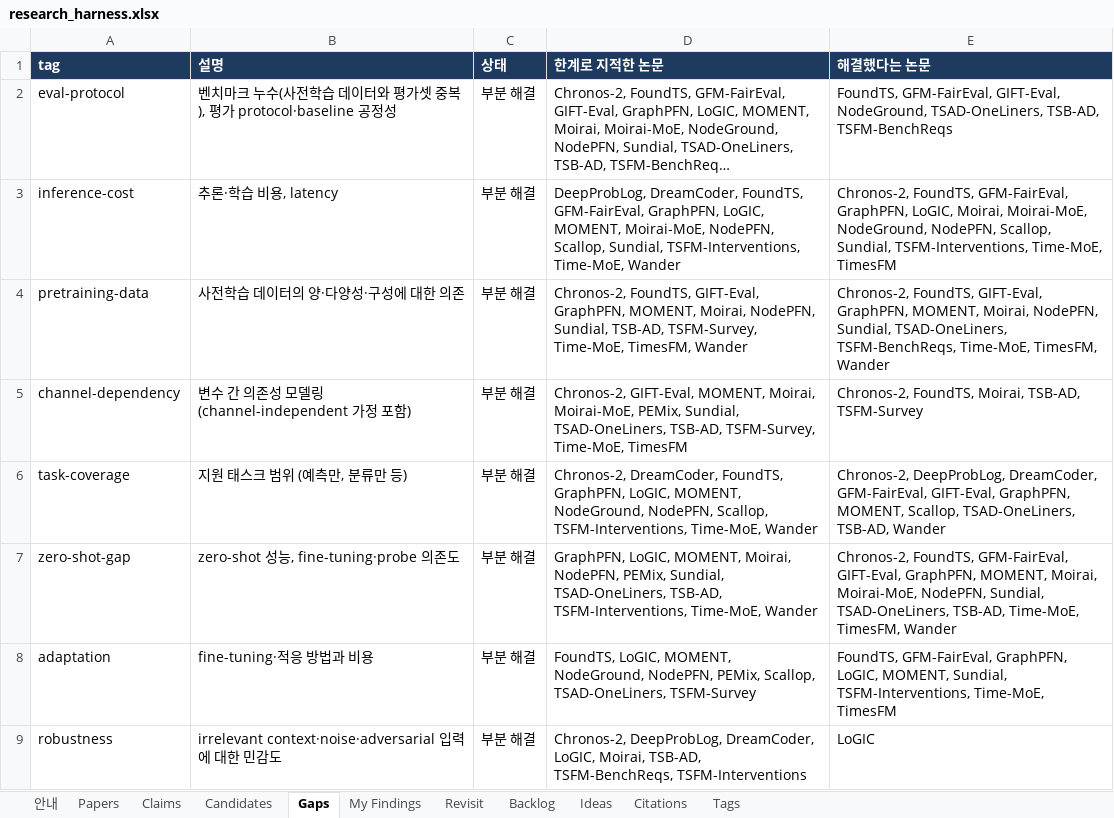
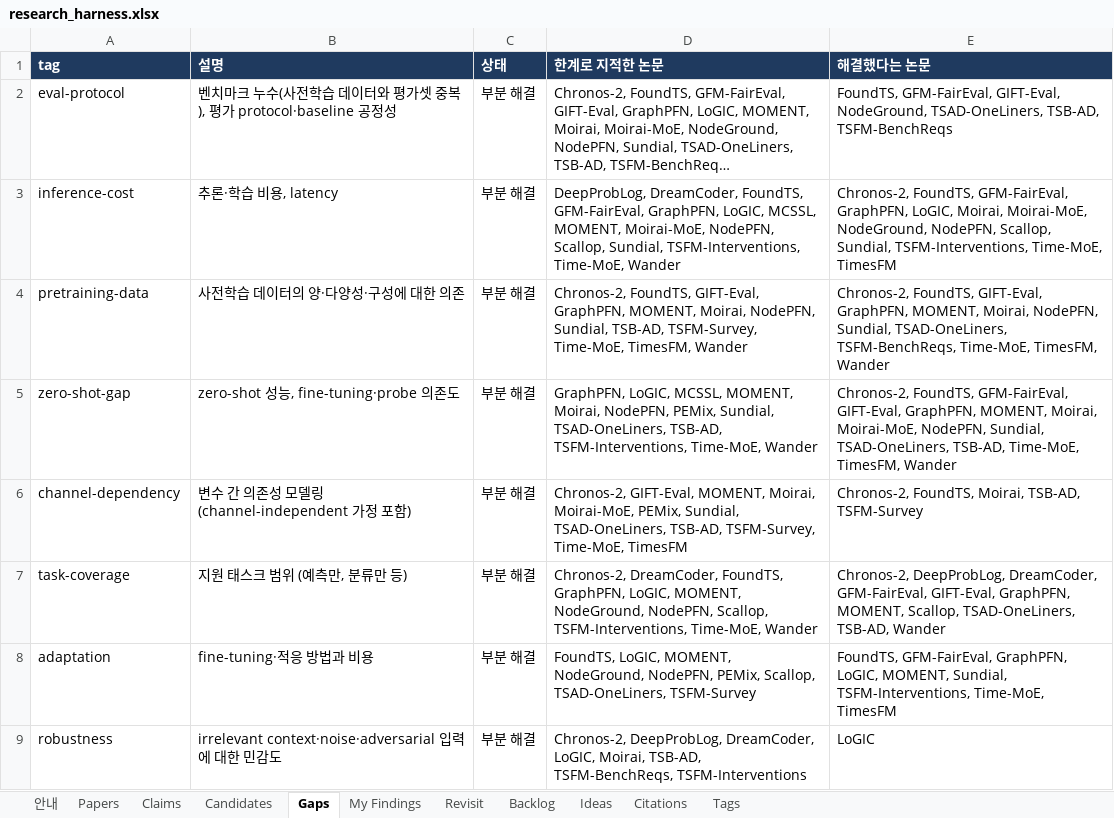
Before and after one commit to seongjinan11-source/research-harness, an Excel workbook: out/research_harness.xlsx, sheet Gaps, drawn as a sheet; only a part is shown; long unchanged cells end in …; values as stored, in another font and other column widths than the file's, no borders; removed rows and columns are numbered as before the commit, all else as after; the diff covers the shown part only; the diff names each change by its address in the sheet, - before the commit and + after, or states it on an @@ line.

```diff
--- a/out/research_harness.xlsx (sheet Gaps)
+++ b/out/research_harness.xlsx (sheet Gaps)
-D3 (한계로 지적한 논문): …GraphPFN, LoGIC, MOMENT, Moirai-MoE,…
+D3 (한계로 지적한 논문): …GraphPFN, LoGIC, MCSSL, MOMENT, Moirai-MoE,…
+row 5: zero-shot-gap | zero-shot 성능, fine-tuning·probe 의존도 | 부분 해결 | GraphPFN, LoGIC, MCSSL, MOMENT, Moirai, NodePFN, PEMix, Sundial, TSAD-OneLiners, TSB-AD, TSFM-Interventions, Time-MoE, Wander | Chronos-2, FoundTS, GFM-FairEval, GIFT-Eval, GraphPFN, MOMENT, Moirai, Moirai-MoE, NodePFN, Sundial, TSAD-OneLiners, TSB-AD, Time-MoE, TimesFM, Wander
-row 7: zero-shot-gap | zero-shot 성능, fine-tuning·probe 의존도 | 부분 해결 | GraphPFN, LoGIC, MOMENT, Moirai, NodePFN, PEMix, Sundial, TSAD-OneLiners, TSB-AD, TSFM-Interventions, Time-MoE, Wander | Chronos-2, FoundTS, GFM-FairEval, GIFT-Eval, GraphPFN, MOMENT, Moirai, Moirai-MoE, NodePFN, Sundial, TSAD-OneLiners, TSB-AD, Time-MoE, TimesFM, Wander
```
Also changed, not shown: 5 added rows, 4 removed rows and 2 edited cells elsewhere in this sheet, sheet Candidates, sheet Revisit, sheet Claims, sheet Papers, sheet Citations, sheet 안내, 1 more sheet, 7 other files.
